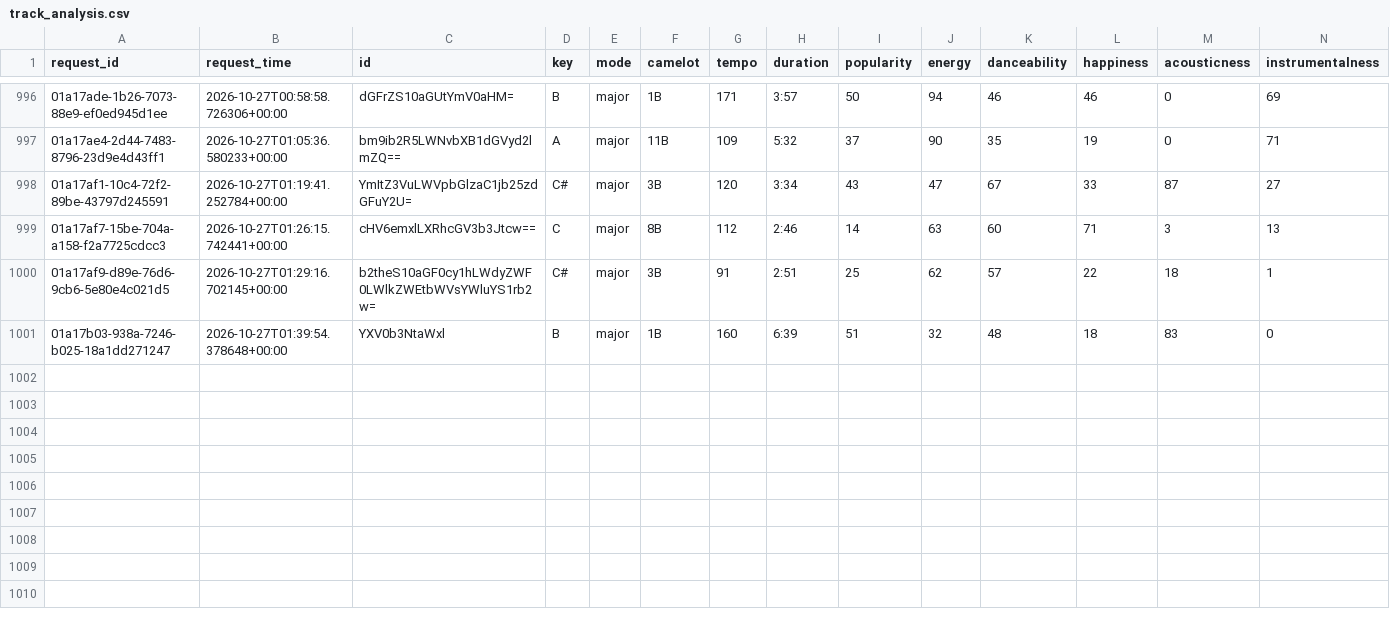
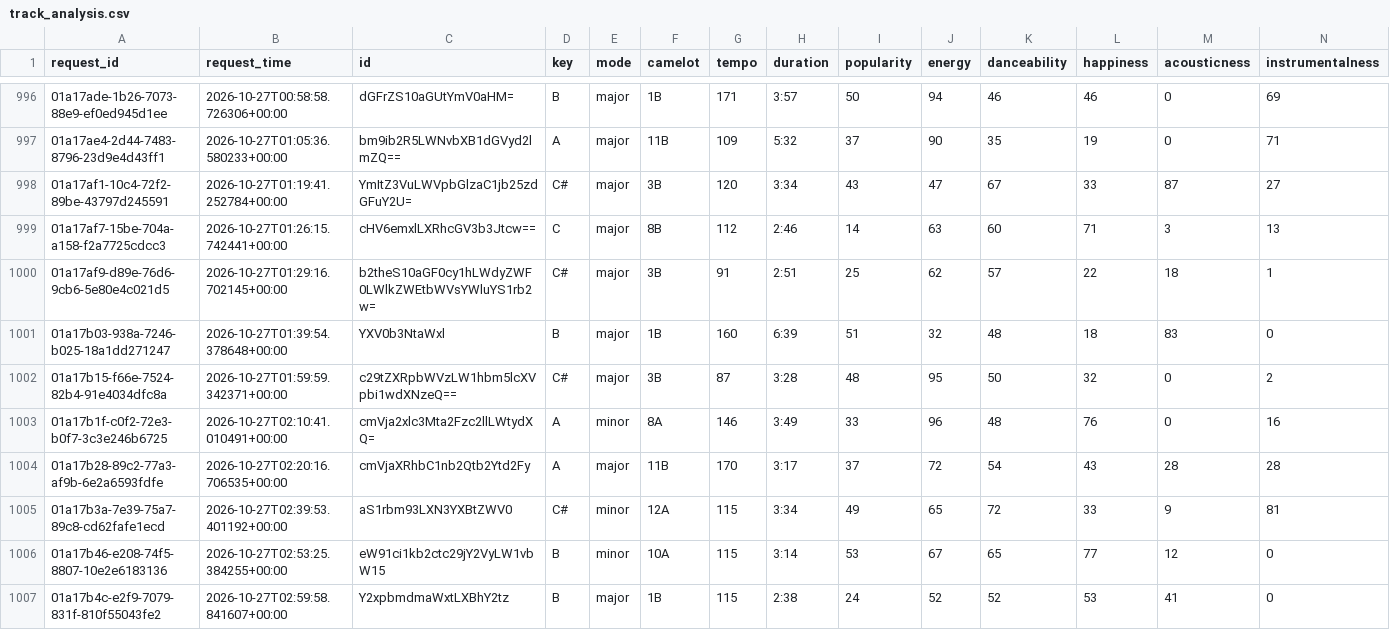
Before and after one commit to jdmremi/kcpr, a CSV file: track_analysis.csv, drawn as a sheet; only a part is shown, gaps mark what is left out; rows hold the shown columns only; the diff names each change by its address in the sheet, - before the commit and + after, or states it on an @@ line.

```diff
--- a/track_analysis.csv
+++ b/track_analysis.csv
+row 1002: 01a17b15-f66e-7524-82b4-91e4034dfc8a | 2026-10-27T01:59:59.342371+00:00 | c29tZXRpbWVzLW1hbm5lcXVpbi1wdXNzeQ== | C# | major | 3B | 87 | 3:28 | 48 | 95 | 50 | 32 | 0 | 2
+row 1003: 01a17b1f-c0f2-72e3-b0f7-3c3e246b6725 | 2026-10-27T02:10:41.010491+00:00 | cmVja2xlc3Mta2Fzc2llLWtydXQ= | A | minor | 8A | 146 | 3:49 | 33 | 96 | 48 | 76 | 0 | 16
+row 1004: 01a17b28-89c2-77a3-af9b-6e2a6593fdfe | 2026-10-27T02:20:16.706535+00:00 | cmVjaXRhbC1nb2Qtb2Ytd2Fy | A | major | 11B | 170 | 3:17 | 37 | 72 | 54 | 43 | 28 | 28
+row 1005: 01a17b3a-7e39-75a7-89c8-cd62fafe1ecd | 2026-10-27T02:39:53.401192+00:00 | aS1rbm93LXN3YXBtZWV0 | C# | minor | 12A | 115 | 3:34 | 49 | 65 | 72 | 33 | 9 | 81
+row 1006: 01a17b46-e208-74f5-8807-10e2e6183136 | 2026-10-27T02:53:25.384255+00:00 | eW91ci1kb2ctc29jY2VyLW1vbW15 | B | minor | 10A | 115 | 3:14 | 53 | 67 | 65 | 77 | 12 | 0
+row 1007: 01a17b4c-e2f9-7079-831f-810f55043fe2 | 2026-10-27T02:59:58.841607+00:00 | Y2xpbmdmaWxtLXBhY2tz | B | major | 1B | 115 | 2:38 | 24 | 52 | 52 | 53 | 41 | 0
```
Also changed, not shown: now_playing.csv, track_metadata.csv, 1 other file.
